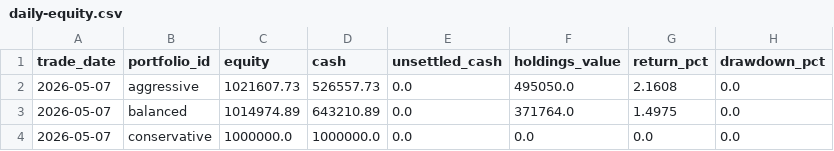
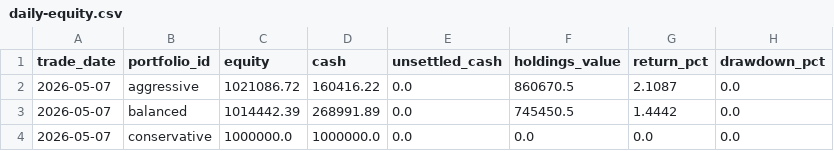
Before and after one commit to show940125/tw-sector-screener, a CSV file: archive/20260507/daily-equity.csv, drawn as a sheet.

```diff
--- a/archive/20260507/daily-equity.csv
+++ b/archive/20260507/daily-equity.csv
@@ -1,4 +1,4 @@
 trade_date,portfolio_id,equity,cash,unsettled_cash,holdings_value,return_pct,drawdown_pct
-2026-05-07,aggressive,1021607.73,526557.73,0.0,495050.0,2.1608,0.0
-2026-05-07,balanced,1014974.89,643210.89,0.0,371764.0,1.4975,0.0
+2026-05-07,aggressive,1021086.72,160416.22,0.0,860670.5,2.1087,0.0
+2026-05-07,balanced,1014442.39,268991.89,0.0,745450.5,1.4442,0.0
 2026-05-07,conservative,1000000.0,1000000.0,0.0,0.0,0.0,0.0
```
Also changed, not shown: latest/daily-equity.csv, 6 other files.
